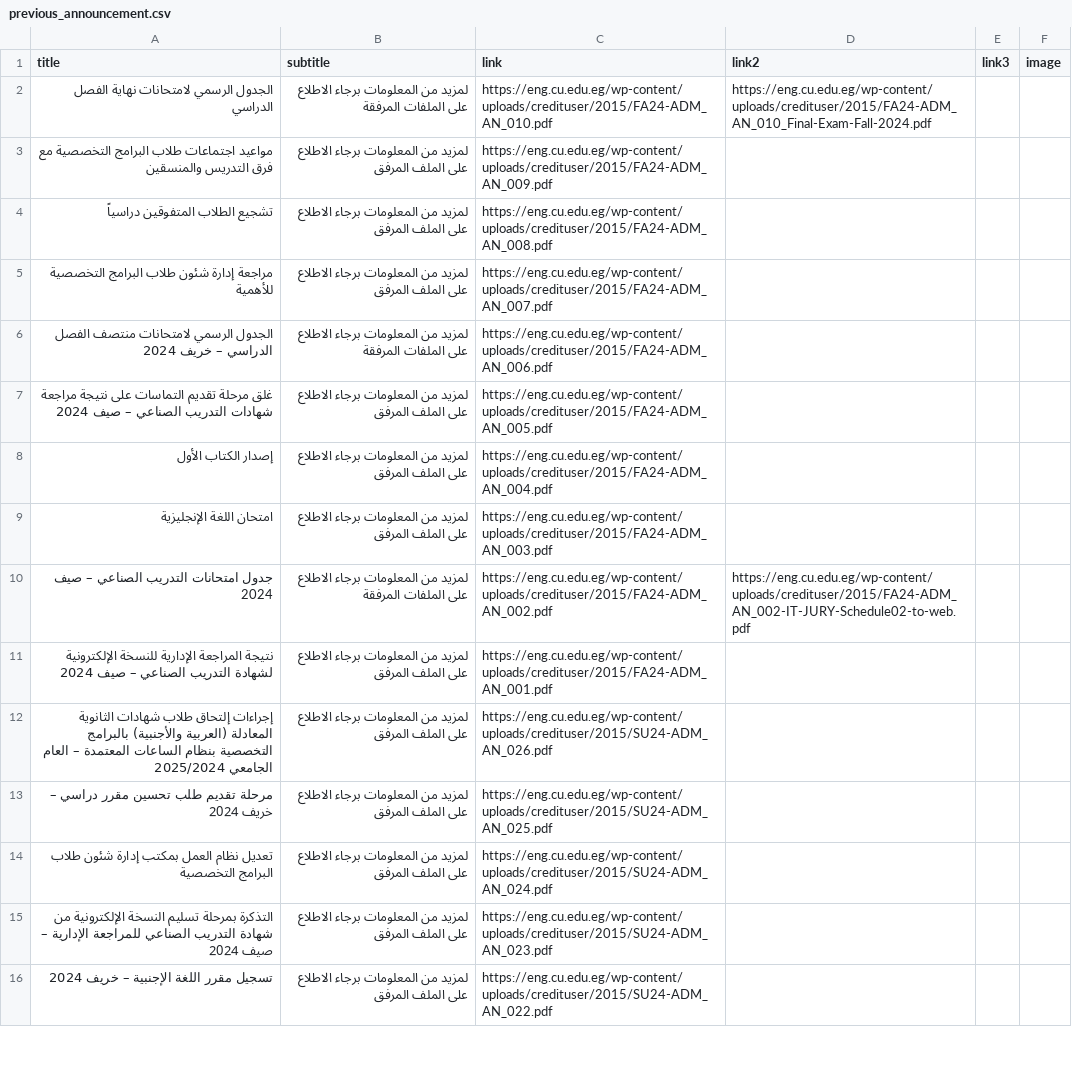
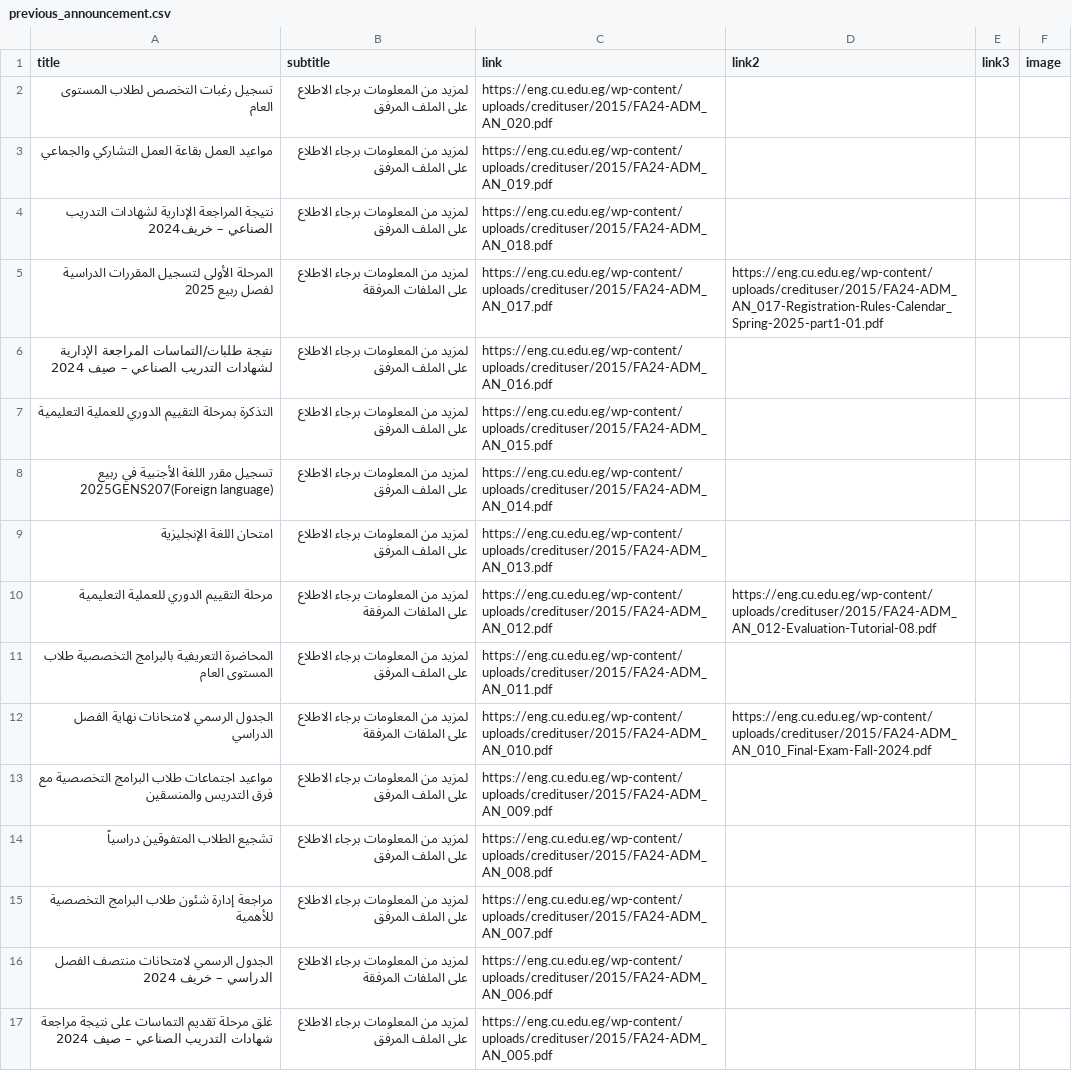
Before and after one commit to yousefwmorsy/cufe-step-updates, a CSV file: previous_announcement.csv, drawn as a sheet; only a part is shown; the shorter side is filled out with more unchanged rows; the diff covers the shown part only; the diff names each change by its address in the sheet, - before the commit and + after, or states it on an @@ line.

```diff
--- a/previous_announcement.csv
+++ b/previous_announcement.csv
+row 2: تسجيل رغبات التخصص لطلاب المستوى العام | لمزيد من المعلومات برجاء الاطلاع على الملف المرفق | https://eng.cu.edu.eg/wp-content/uploads/credituser/2015/FA24-ADM_AN_020.pdf
+row 3: مواعيد العمل بقاعة العمل التشاركي والجماعي | لمزيد من المعلومات برجاء الاطلاع على الملف المرفق | https://eng.cu.edu.eg/wp-content/uploads/credituser/2015/FA24-ADM_AN_019.pdf
+row 4: نتيجة المراجعة الإدارية لشهادات التدريب الصناعي – خريف2024 | لمزيد من المعلومات برجاء الاطلاع على الملف المرفق | https://eng.cu.edu.eg/wp-content/uploads/credituser/2015/FA24-ADM_AN_018.pdf
+row 5: المرحلة الأولى لتسجيل المقررات الدراسية لفصل ربيع 2025 | لمزيد من المعلومات برجاء الاطلاع على الملفات المرفقة | https://eng.cu.edu.eg/wp-content/uploads/credituser/2015/FA24-ADM_AN_017.pdf | https://eng.cu.edu.eg/wp-content/uploads/credituser/2015/FA24-ADM_AN_017-Registration-Rules-Calendar_Spring-2025-part1-01.pdf
+row 6: نتيجة طلبات/التماسات المراجعة الإدارية لشهادات التدريب الصناعي – صيف 2024 | لمزيد من المعلومات برجاء الاطلاع على الملف المرفق | https://eng.cu.edu.eg/wp-content/uploads/credituser/2015/FA24-ADM_AN_016.pdf
+row 7: التذكرة بمرحلة التقييم الدوري للعملية التعليمية | لمزيد من المعلومات برجاء الاطلاع على الملف المرفق | https://eng.cu.edu.eg/wp-content/uploads/credituser/2015/FA24-ADM_AN_015.pdf
+row 8: تسجيل مقرر اللغة الأجنبية في ربيع 2025GENS207(Foreign language) | لمزيد من المعلومات برجاء الاطلاع على الملف المرفق | https://eng.cu.edu.eg/wp-content/uploads/credituser/2015/FA24-ADM_AN_014.pdf
+row 9: امتحان اللغة الإنجليزية | لمزيد من المعلومات برجاء الاطلاع على الملف المرفق | https://eng.cu.edu.eg/wp-content/uploads/credituser/2015/FA24-ADM_AN_013.pdf
+row 10: مرحلة التقييم الدوري للعملية التعليمية | لمزيد من المعلومات برجاء الاطلاع على الملفات المرفقة | https://eng.cu.edu.eg/wp-content/uploads/credituser/2015/FA24-ADM_AN_012.pdf | https://eng.cu.edu.eg/wp-content/uploads/credituser/2015/FA24-ADM_AN_012-Evaluation-Tutorial-08.pdf
+row 11: المحاضرة التعريفية بالبرامج التخصصية طلاب المستوى العام | لمزيد من المعلومات برجاء الاطلاع على الملف المرفق | https://eng.cu.edu.eg/wp-content/uploads/credituser/2015/FA24-ADM_AN_011.pdf
```
Also changed, not shown: 1 added row and 18 removed rows elsewhere in this file, difference.csv.
